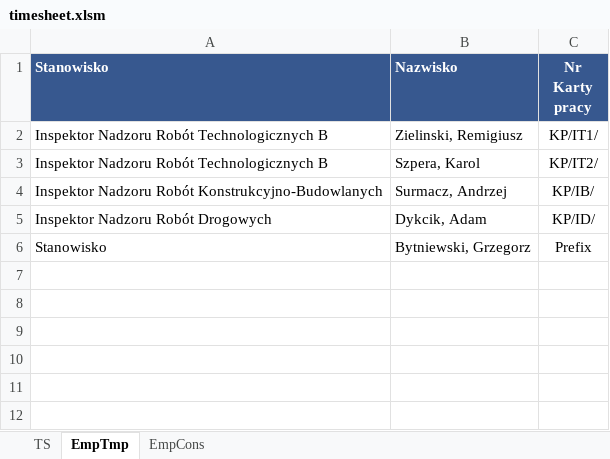
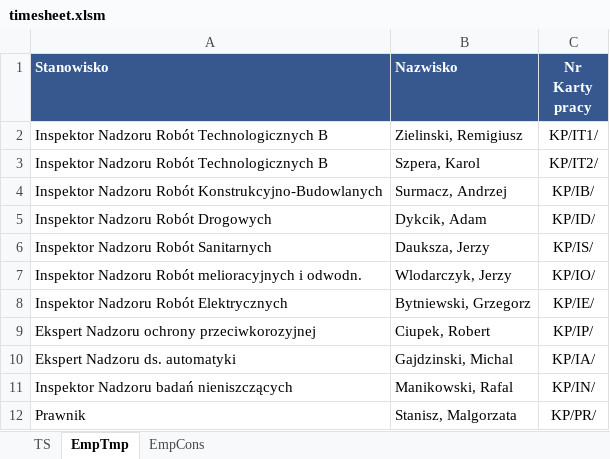
Before and after one commit to tomasz-orynski/ILF.Reports, an Excel workbook: Timesheets/timesheet.xlsm, sheet EmpTmp, drawn as a sheet; values as stored, in another font and other column widths than the file's, no borders; addresses are those after the commit; the diff names each change by its address in the sheet, - before the commit and + after, or states it on an @@ line.

```diff
--- a/Timesheets/timesheet.xlsm (sheet EmpTmp)
+++ b/Timesheets/timesheet.xlsm (sheet EmpTmp)
+row 6: Inspektor Nadzoru Robót Sanitarnych | Dauksza, Jerzy | KP/IS/
+row 7: Inspektor Nadzoru Robót melioracyjnych i odwodn. | Wlodarczyk, Jerzy | KP/IO/
-A8 (Stanowisko): Stanowisko
+A8 (Stanowisko): Inspektor Nadzoru Robót Elektrycznych
-C8 (Nr Karty pracy): Prefix
+C8 (Nr Karty pracy): KP/IE/
+row 9: Ekspert Nadzoru ochrony przeciwkorozyjnej | Ciupek, Robert | KP/IP/
+row 10: Ekspert Nadzoru ds. automatyki | Gajdzinski, Michal | KP/IA/
+row 11: Inspektor Nadzoru badań nieniszczących | Manikowski, Rafal | KP/IN/
+row 12: Prawnik | Stanisz, Malgorzata | KP/PR/
```
Also changed, not shown: sheet TS, sheet EmpCons, Timesheets/dokumenty/[Mraczek, Mariusz].xlsx, Timesheets/dokumenty/[Skubich, Inga].xlsx, 23 other files.
